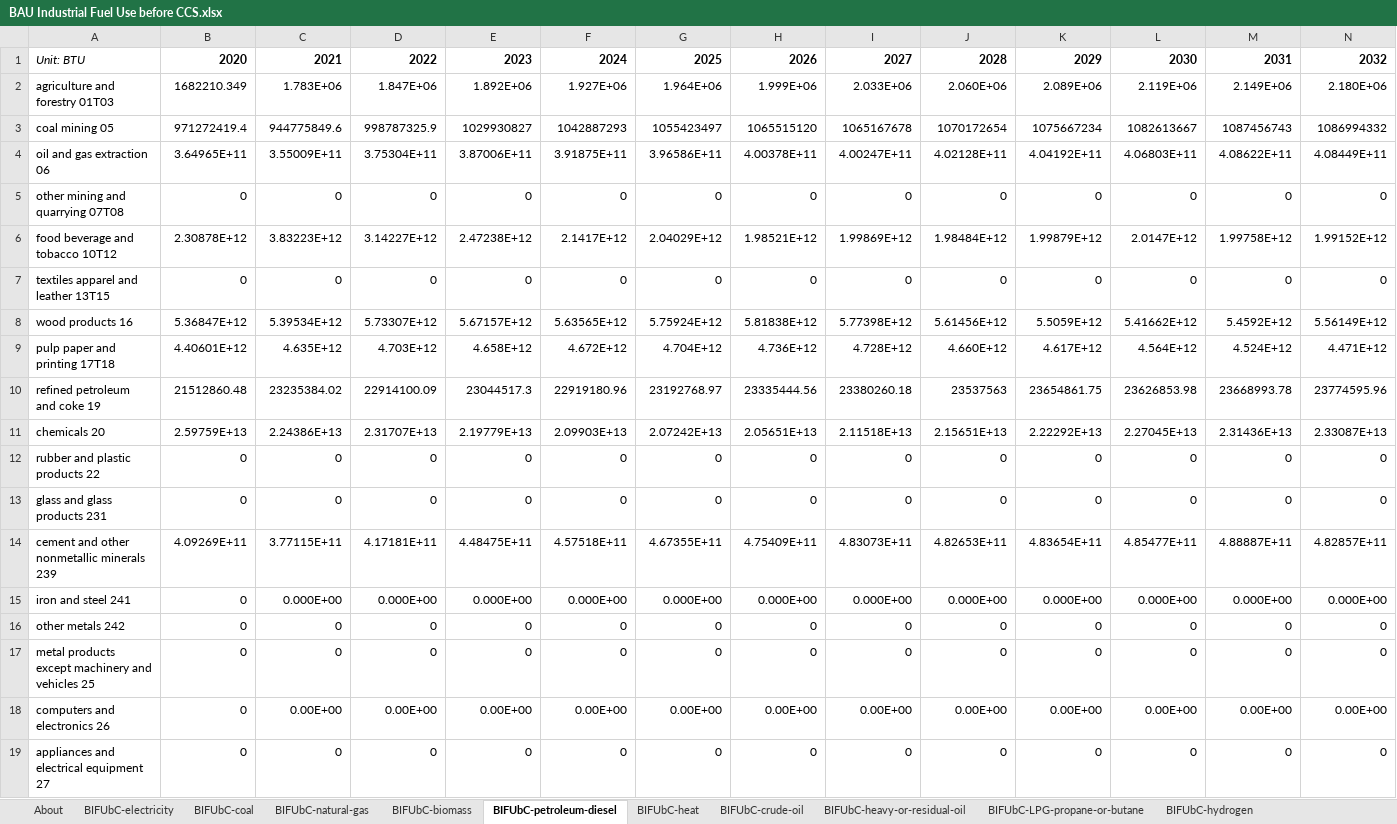
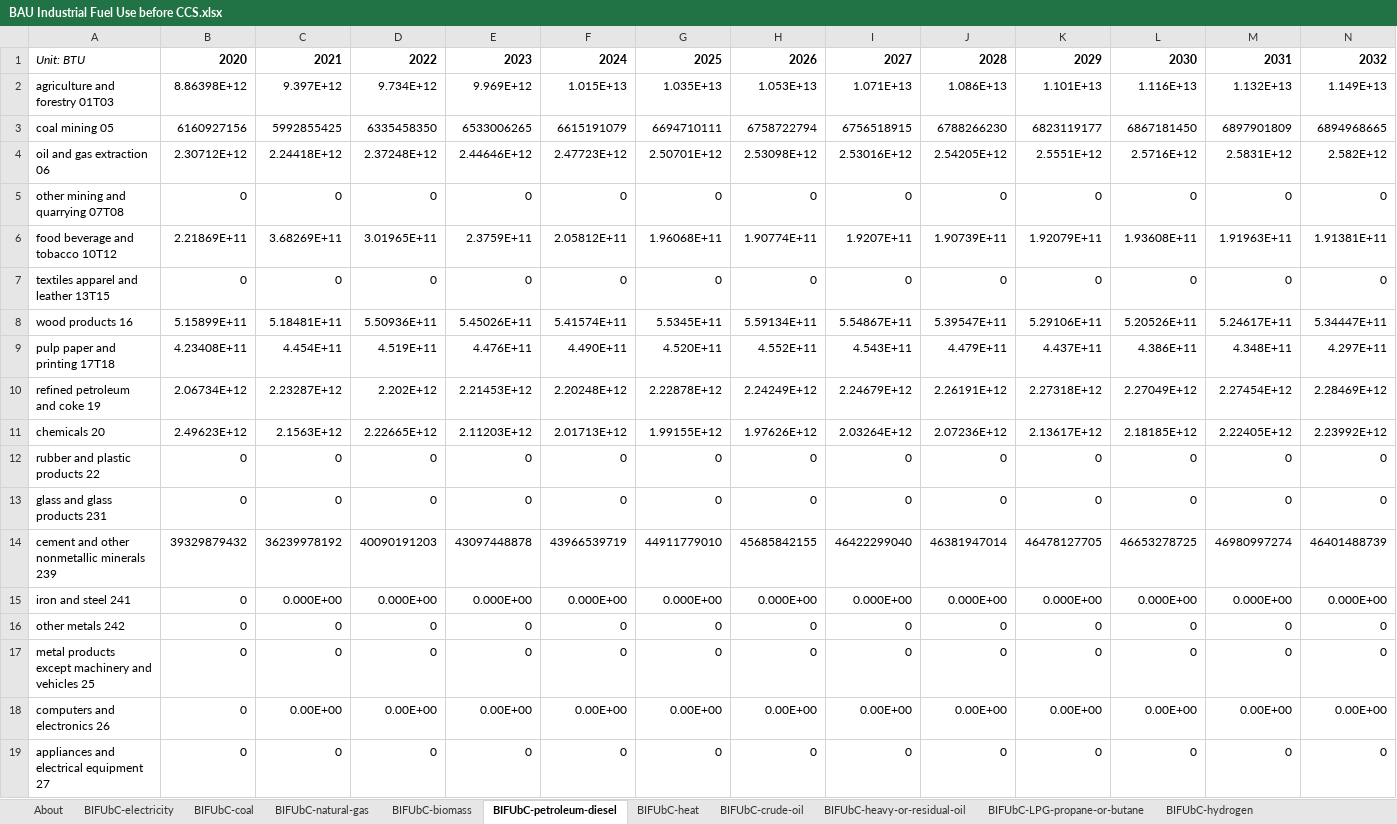
Before and after one commit to EnergyInnovation/eps-louisiana, an Excel workbook: InputData/indst/BIFUbC/BAU Industrial Fuel Use before CCS.xlsx, sheet BIFUbC-petroleum-diesel, drawn as a sheet; only a part is shown; values as stored, in another font and other column widths than the file's, no borders; removed rows and columns are numbered as before the commit, all else as after; rows hold the shown columns only; the diff covers the shown part only; the diff names each change by its address in the sheet, - before the commit and + after, or states it on an @@ line.

Commit message:
finished bifubc

```diff
--- a/InputData/indst/BIFUbC/BAU Industrial Fuel Use before CCS.xlsx (sheet BIFUbC-petroleum-diesel)
+++ b/InputData/indst/BIFUbC/BAU Industrial Fuel Use before CCS.xlsx (sheet BIFUbC-petroleum-diesel)
-row 2: agriculture and forestry 01T03 | 1682210.349 | 1.783E+06 | 1.847E+06 | 1.892E+06 | 1.927E+06 | 1.964E+06 | 1.999E+06 | 2.033E+06 | 2.060E+06 | 2.089E+06 | 2.119E+06 | 2.149E+06 | 2.180E+06
-row 3: coal mining 05 | 971272419.4 | 944775849.6 | 998787325.9 | 1029930827 | 1042887293 | 1055423497 | 1065515120 | 1065167678 | 1070172654 | 1075667234 | 1082613667 | 1087456743 | 1086994332
-row 4: oil and gas extraction 06 | 3.64965E+11 | 3.55009E+11 | 3.75304E+11 | 3.87006E+11 | 3.91875E+11 | 3.96586E+11 | 4.00378E+11 | 4.00247E+11 | 4.02128E+11 | 4.04192E+11 | 4.06803E+11 | 4.08622E+11 | 4.08449E+11
+row 2: agriculture and forestry 01T03 | 8.86398E+12 | 9.397E+12 | 9.734E+12 | 9.969E+12 | 1.015E+13 | 1.035E+13 | 1.053E+13 | 1.071E+13 | 1.086E+13 | 1.101E+13 | 1.116E+13 | 1.132E+13 | 1.149E+13
+row 3: coal mining 05 | 6160927156 | 5992855425 | 6335458350 | 6533006265 | 6615191079 | 6694710111 | 6758722794 | 6756518915 | 6788266230 | 6823119177 | 6867181450 | 6897901809 | 6894968665
+row 4: oil and gas extraction 06 | 2.30712E+12 | 2.24418E+12 | 2.37248E+12 | 2.44646E+12 | 2.47723E+12 | 2.50701E+12 | 2.53098E+12 | 2.53016E+12 | 2.54205E+12 | 2.5551E+12 | 2.5716E+12 | 2.5831E+12 | 2.582E+12
-row 6: food beverage and tobacco 10T12 | 2.30878E+12 | 3.83223E+12 | 3.14227E+12 | 2.47238E+12 | 2.1417E+12 | 2.04029E+12 | 1.98521E+12 | 1.99869E+12 | 1.98484E+12 | 1.99879E+12 | 2.0147E+12 | 1.99758E+12 | 1.99152E+12
+row 6: food beverage and tobacco 10T12 | 2.21869E+11 | 3.68269E+11 | 3.01965E+11 | 2.3759E+11 | 2.05812E+11 | 1.96068E+11 | 1.90774E+11 | 1.9207E+11 | 1.90739E+11 | 1.92079E+11 | 1.93608E+11 | 1.91963E+11 | 1.91381E+11
-row 8: wood products 16 | 5.36847E+12 | 5.39534E+12 | 5.73307E+12 | 5.67157E+12 | 5.63565E+12 | 5.75924E+12 | 5.81838E+12 | 5.77398E+12 | 5.61456E+12 | 5.5059E+12 | 5.41662E+12 | 5.4592E+12 | 5.56149E+12
-row 9: pulp paper and printing 17T18 | 4.40601E+12 | 4.635E+12 | 4.703E+12 | 4.658E+12 | 4.672E+12 | 4.704E+12 | 4.736E+12 | 4.728E+12 | 4.660E+12 | 4.617E+12 | 4.564E+12 | 4.524E+12 | 4.471E+12
-row 10: refined petroleum and coke 19 | 21512860.48 | 23235384.02 | 22914100.09 | 23044517.3 | 22919180.96 | 23192768.97 | 23335444.56 | 23380260.18 | 23537563 | 23654861.75 | 23626853.98 | 23668993.78 | 23774595.96
-row 11: chemicals 20 | 2.59759E+13 | 2.24386E+13 | 2.31707E+13 | 2.19779E+13 | 2.09903E+13 | 2.07242E+13 | 2.05651E+13 | 2.11518E+13 | 2.15651E+13 | 2.22292E+13 | 2.27045E+13 | 2.31436E+13 | 2.33087E+13
+row 8: wood products 16 | 5.15899E+11 | 5.18481E+11 | 5.50936E+11 | 5.45026E+11 | 5.41574E+11 | 5.5345E+11 | 5.59134E+11 | 5.54867E+11 | 5.39547E+11 | 5.29106E+11 | 5.20526E+11 | 5.24617E+11 | 5.34447E+11
+row 9: pulp paper and printing 17T18 | 4.23408E+11 | 4.454E+11 | 4.519E+11 | 4.476E+11 | 4.490E+11 | 4.520E+11 | 4.552E+11 | 4.543E+11 | 4.479E+11 | 4.437E+11 | 4.386E+11 | 4.348E+11 | 4.297E+11
+row 10: refined petroleum and coke 19 | 2.06734E+12 | 2.23287E+12 | 2.202E+12 | 2.21453E+12 | 2.20248E+12 | 2.22878E+12 | 2.24249E+12 | 2.24679E+12 | 2.26191E+12 | 2.27318E+12 | 2.27049E+12 | 2.27454E+12 | 2.28469E+12
+row 11: chemicals 20 | 2.49623E+12 | 2.1563E+12 | 2.22665E+12 | 2.11203E+12 | 2.01713E+12 | 1.99155E+12 | 1.97626E+12 | 2.03264E+12 | 2.07236E+12 | 2.13617E+12 | 2.18185E+12 | 2.22405E+12 | 2.23992E+12
-row 14: cement and other nonmetallic minerals 239 | 4.09269E+11 | 3.77115E+11 | 4.17181E+11 | 4.48475E+11 | 4.57518E+11 | 4.67355E+11 | 4.75409E+11 | 4.83073E+11 | 4.82653E+11 | 4.83654E+11 | 4.85477E+11 | 4.88887E+11 | 4.82857E+11
+row 14: cement and other nonmetallic minerals 239 | 39329879432 | 36239978192 | 40090191203 | 43097448878 | 43966539719 | 44911779010 | 45685842155 | 46422299040 | 46381947014 | 46478127705 | 46653278725 | 46980997274 | 46401488739
```
Also changed, not shown: 1 added row and 1 removed row elsewhere in this sheet, sheet BIFUbC-natural-gas, sheet BIFUbC-electricity, sheet BIFUbC-biomass, sheet BIFUbC-coal, sheet BIFUbC-LPG-propane-or-butane, 11 other files.
